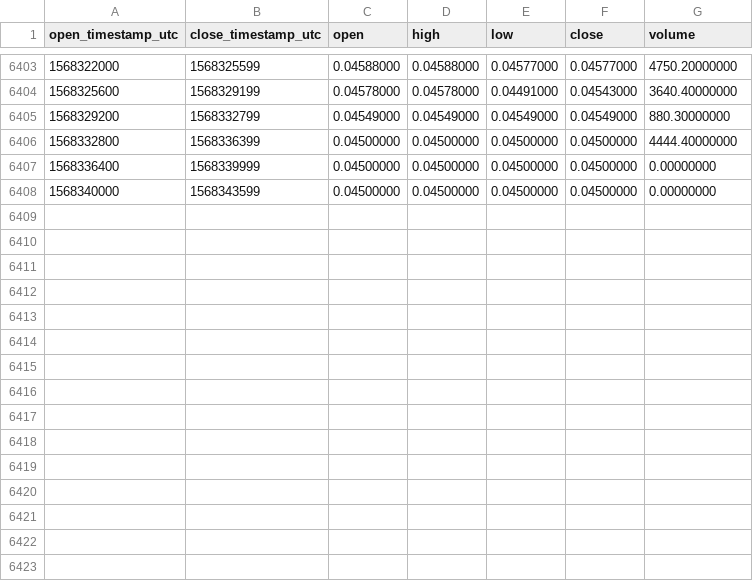
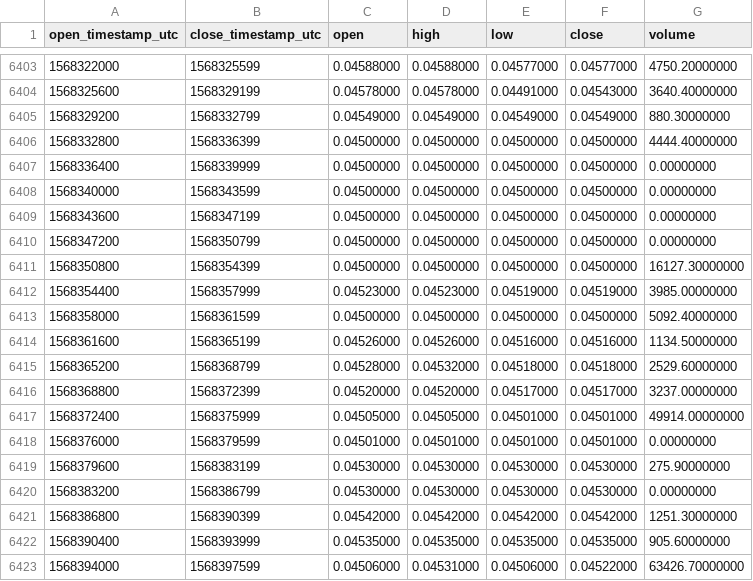
Before and after one commit to cryptobigbro/binance-ADATUSD, a CSV file: binance-ADATUSD-1h.csv, drawn as a sheet; only a part is shown, gaps mark what is left out.

Commit message:
Update OHLCV data.

```diff
--- a/binance-ADATUSD-1h.csv
+++ b/binance-ADATUSD-1h.csv
@@ -6408 +6408,16 @@ open_timestamp_utc,close_timestamp_utc,open,high,low,close,volume
 1568340000,1568343599,0.04500000,0.04500000,0.04500000,0.04500000,0.00000000
+1568343600,1568347199,0.04500000,0.04500000,0.04500000,0.04500000,0.00000000
+1568347200,1568350799,0.04500000,0.04500000,0.04500000,0.04500000,0.00000000
+1568350800,1568354399,0.04500000,0.04500000,0.04500000,0.04500000,16127.30000000
+1568354400,1568357999,0.04523000,0.04523000,0.04519000,0.04519000,3985.00000000
+1568358000,1568361599,0.04500000,0.04500000,0.04500000,0.04500000,5092.40000000
+1568361600,1568365199,0.04526000,0.04526000,0.04516000,0.04516000,1134.50000000
+1568365200,1568368799,0.04528000,0.04532000,0.04518000,0.04518000,2529.60000000
+1568368800,1568372399,0.04520000,0.04520000,0.04517000,0.04517000,3237.00000000
+1568372400,1568375999,0.04505000,0.04505000,0.04501000,0.04501000,49914.00000000
+1568376000,1568379599,0.04501000,0.04501000,0.04501000,0.04501000,0.00000000
+1568379600,1568383199,0.04530000,0.04530000,0.04530000,0.04530000,275.90000000
+1568383200,1568386799,0.04530000,0.04530000,0.04530000,0.04530000,0.00000000
+1568386800,1568390399,0.04542000,0.04542000,0.04542000,0.04542000,1251.30000000
+1568390400,1568393999,0.04535000,0.04535000,0.04535000,0.04535000,905.60000000
+1568394000,1568397599,0.04506000,0.04531000,0.04506000,0.04522000,63426.70000000
```
